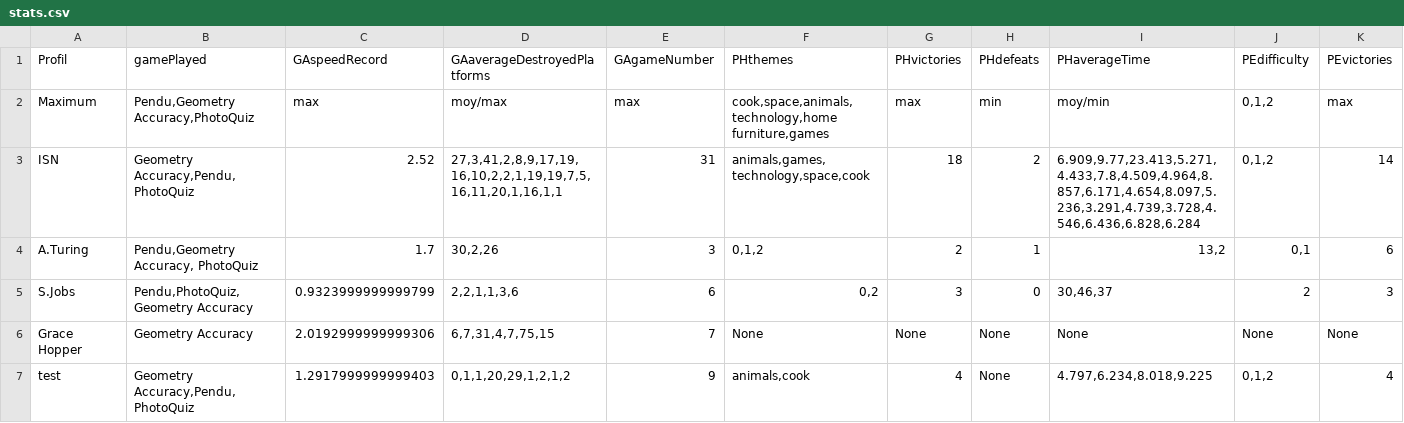
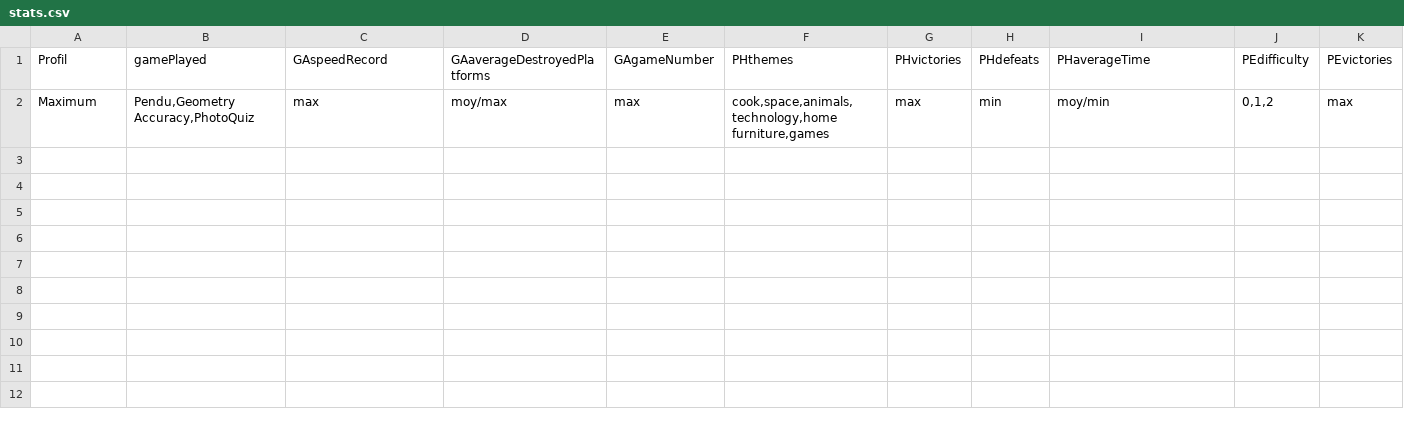
Before and after one commit to PheonBest/NeuroFit, a CSV file: input/stats.csv, drawn as a sheet; only a part is shown; rows hold the shown columns only; the diff names each change by its address in the sheet, - before the commit and + after, or states it on an @@ line.

Commit message:
Final Modifications
Add a Timedelay in the Hangman to not instantly click on 'restart' or 'hub'
Fixed profile's registering
Optimized the importing of the games.

```diff
--- a/input/stats.csv
+++ b/input/stats.csv
-row 3: ISN | Geometry Accuracy,Pendu,PhotoQuiz | 2.52 | 27,3,41,2,8,9,17,19,16,10,2,2,1,19,19,7,5,16,11,20,1,16,1,1 | 31 | animals,games,technology,space,cook | 18 | 2 | 6.909,9.77,23.413,5.271,4.433,7.8,4.509,4.964,8.857,6.171,4.654,8.097,5.236,3.291,4.739,3.728,4.546,6.436,6.828,6.284 | 0,1,2 | 14
-row 4: A.Turing | Pendu,Geometry Accuracy, PhotoQuiz | 1.7 | 30,2,26 | 3 | 0,1,2 | 2 | 1 | 13,2 | 0,1 | 6
-row 5: S.Jobs | Pendu,PhotoQuiz,Geometry Accuracy | 0.9323999999999799 | 2,2,1,1,3,6 | 6 | 0,2 | 3 | 0 | 30,46,37 | 2 | 3
-row 6: Grace Hopper | Geometry Accuracy | 2.0192999999999306 | 6,7,31,4,7,75,15 | 7 | None | None | None | None | None | None
-row 7: test | Geometry Accuracy,Pendu,PhotoQuiz | 1.2917999999999403 | 0,1,1,20,29,1,2,1,2 | 9 | animals,cook | 4 | None | 4.797,6.234,8.018,9.225 | 0,1,2 | 4
```
Also changed, not shown: 17 other files.
